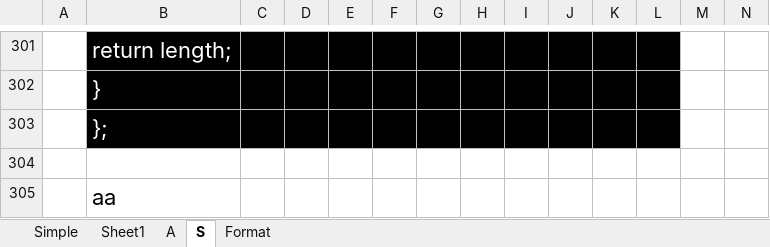
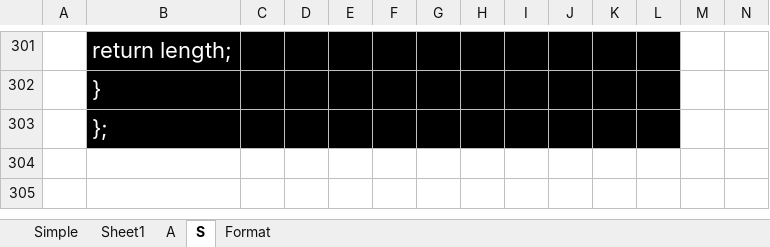
Before and after one commit to Balaji-Kannigesvaran/LEARNING, an Excel workbook: 11-C++/leetcode.xlsx, sheet S, drawn as a sheet; only a part is shown, gaps mark what is left out; values as stored, in another font and other column widths than the file's, no borders; rows hold the shown columns only; the diff names each change by its address in the sheet, - before the commit and + after, or states it on an @@ line.

Commit message:
doc ::
Commit

```diff
--- a/11-C++/leetcode.xlsx (sheet S)
+++ b/11-C++/leetcode.xlsx (sheet S)
-row 304: (empty)
-row 305:  | aa
```
